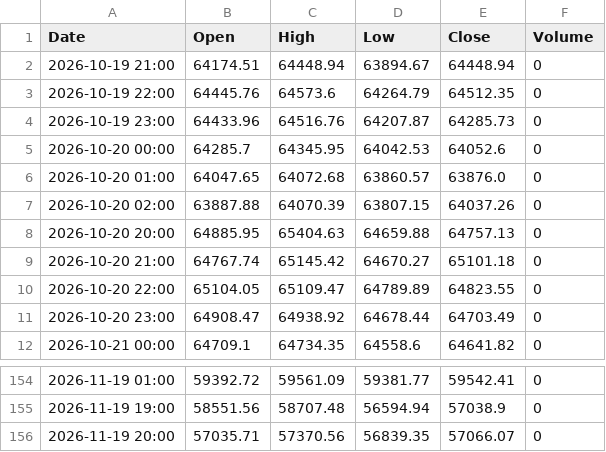
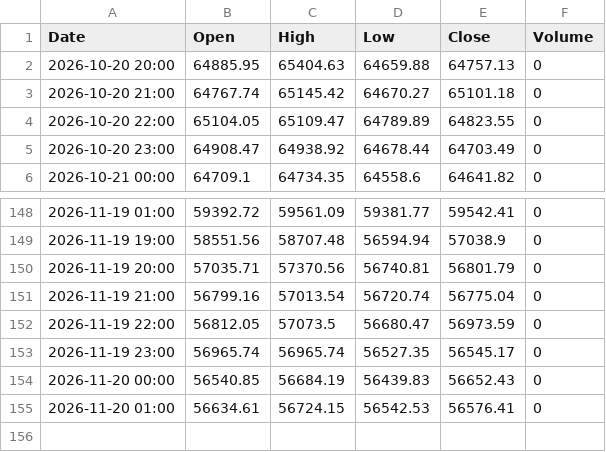
Before and after one commit to anonymousKo/market-fetcher, a CSV file: kline_data/^N225/1h_kline.csv, drawn as a sheet; only a part is shown, gaps mark what is left out.

```diff
--- a/kline_data/^N225/1h_kline.csv
+++ b/kline_data/^N225/1h_kline.csv
@@ -1,8 +1,2 @@
 Date,Open,High,Low,Close,Volume
-2026-10-19 21:00,64174.51,64448.94,63894.67,64448.94,0
-2026-10-19 22:00,64445.76,64573.6,64264.79,64512.35,0
-2026-10-19 23:00,64433.96,64516.76,64207.87,64285.73,0
-2026-10-20 00:00,64285.7,64345.95,64042.53,64052.6,0
-2026-10-20 01:00,64047.65,64072.68,63860.57,63876.0,0
-2026-10-20 02:00,63887.88,64070.39,63807.15,64037.26,0
 2026-10-20 20:00,64885.95,65404.63,64659.88,64757.13,0
@@ -155,2 +149,7 @@ Date,Open,High,Low,Close,Volume
 2026-11-19 19:00,58551.56,58707.48,56594.94,57038.9,0
-2026-11-19 20:00,57035.71,57370.56,56839.35,57066.07,0
+2026-11-19 20:00,57035.71,57370.56,56740.81,56801.79,0
+2026-11-19 21:00,56799.16,57013.54,56720.74,56775.04,0
+2026-11-19 22:00,56812.05,57073.5,56680.47,56973.59,0
+2026-11-19 23:00,56965.74,56965.74,56527.35,56545.17,0
+2026-11-20 00:00,56540.85,56684.19,56439.83,56652.43,0
+2026-11-20 01:00,56634.61,56724.15,56542.53,56576.41,0
```
Also changed, not shown: kline_data/GC_F/1h_kline.csv, kline_data/MSFT/1d_kline.csv, 19 other files.
